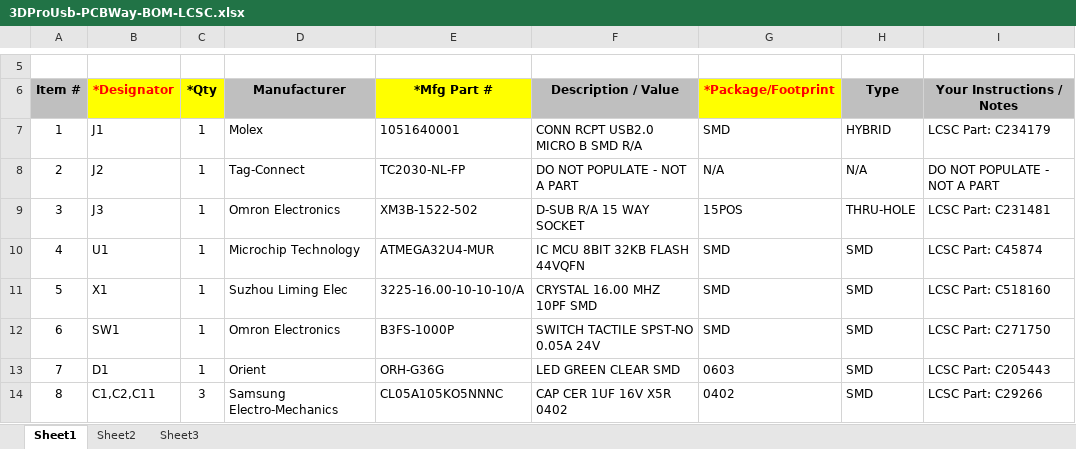
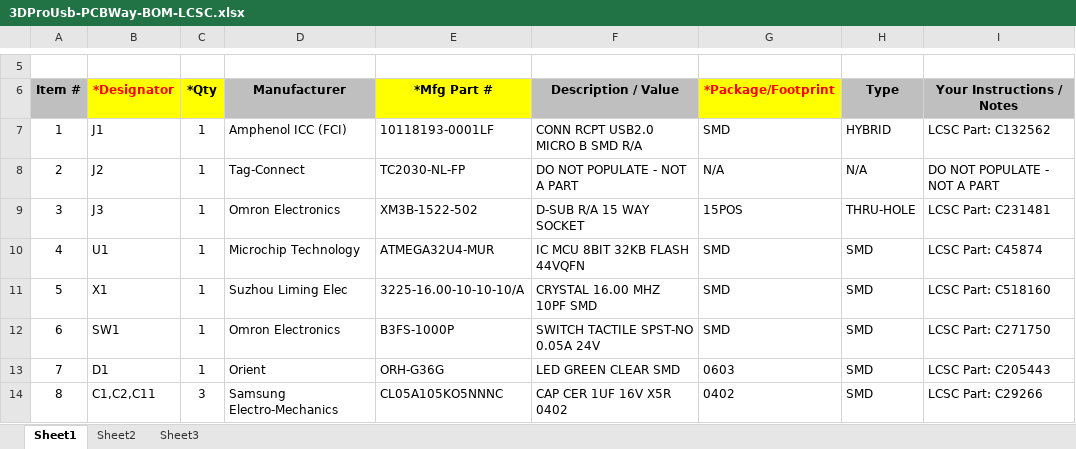
Before and after one commit to Kreeblah/SidewinderToUSBV2, an Excel workbook: Production/BOMs/PCBWay/3DProUsb-PCBWay-BOM-LCSC.xlsx, sheet Sheet1, drawn as a sheet; only a part is shown, gaps mark what is left out; values as stored, in another font and other column widths than the file's, no borders; charts and pictures not drawn; the diff names each change by its address in the sheet, - before the commit and + after, or states it on an @@ line.

```diff
--- a/Production/BOMs/PCBWay/3DProUsb-PCBWay-BOM-LCSC.xlsx (sheet Sheet1)
+++ b/Production/BOMs/PCBWay/3DProUsb-PCBWay-BOM-LCSC.xlsx (sheet Sheet1)
-D7 (Manufacturer): Molex
+D7 (Manufacturer): Amphenol ICC (FCI)
-E7 (*Mfg Part #): 1051640001
+E7 (*Mfg Part #): 10118193-0001LF
-I7 (Your Instructions / Notes): LCSC Part: C234179
+I7 (Your Instructions / Notes): LCSC Part: C132562
```
Also changed, not shown: Production/BOMs/PCBWay/3DProUsb-PCBWay-BOM-DigiKey.xlsx, 27 other files.
